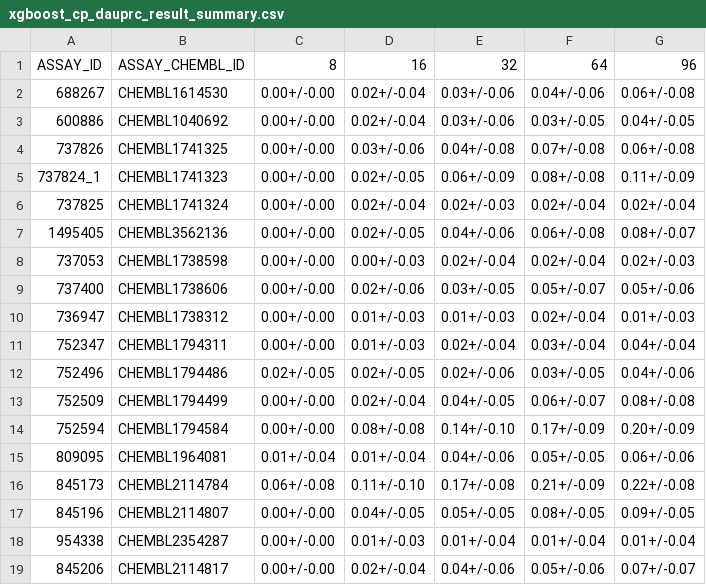
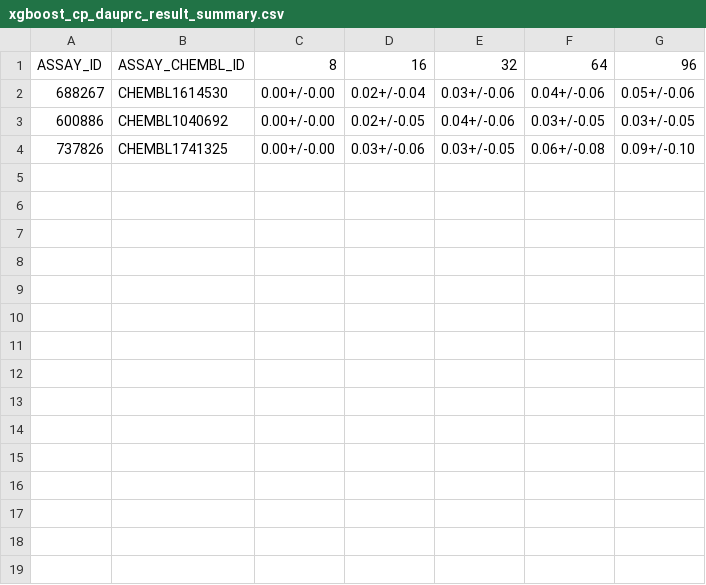
Before and after one commit to son-ha-264/FSL_CP, a CSV file: result/result_summary/xgboost_cp_dauprc_result_summary.csv, drawn as a sheet.

```diff
--- a/result/result_summary/xgboost_cp_dauprc_result_summary.csv
+++ b/result/result_summary/xgboost_cp_dauprc_result_summary.csv
@@ -1,19 +1,4 @@
 ASSAY_ID,ASSAY_CHEMBL_ID,8,16,32,64,96
-688267,CHEMBL1614530,0.00+/-0.00,0.02+/-0.04,0.03+/-0.06,0.04+/-0.06,0.06+/-0.08
-600886,CHEMBL1040692,0.00+/-0.00,0.02+/-0.04,0.03+/-0.06,0.03+/-0.05,0.04+/-0.05
-737826,CHEMBL1741325,0.00+/-0.00,0.03+/-0.06,0.04+/-0.08,0.07+/-0.08,0.06+/-0.08
-737824_1,CHEMBL1741323,0.00+/-0.00,0.02+/-0.05,0.06+/-0.09,0.08+/-0.08,0.11+/-0.09
-737825,CHEMBL1741324,0.00+/-0.00,0.02+/-0.04,0.02+/-0.03,0.02+/-0.04,0.02+/-0.04
-1495405,CHEMBL3562136,0.00+/-0.00,0.02+/-0.05,0.04+/-0.06,0.06+/-0.08,0.08+/-0.07
-737053,CHEMBL1738598,0.00+/-0.00,0.00+/-0.03,0.02+/-0.04,0.02+/-0.04,0.02+/-0.03
-737400,CHEMBL1738606,0.00+/-0.00,0.02+/-0.06,0.03+/-0.05,0.05+/-0.07,0.05+/-0.06
-736947,CHEMBL1738312,0.00+/-0.00,0.01+/-0.03,0.01+/-0.03,0.02+/-0.04,0.01+/-0.03
-752347,CHEMBL1794311,0.00+/-0.00,0.01+/-0.03,0.02+/-0.04,0.03+/-0.04,0.04+/-0.04
-752496,CHEMBL1794486,0.02+/-0.05,0.02+/-0.05,0.02+/-0.06,0.03+/-0.05,0.04+/-0.06
-752509,CHEMBL1794499,0.00+/-0.00,0.02+/-0.04,0.04+/-0.05,0.06+/-0.07,0.08+/-0.08
-752594,CHEMBL1794584,0.00+/-0.00,0.08+/-0.08,0.14+/-0.10,0.17+/-0.09,0.20+/-0.09
-809095,CHEMBL1964081,0.01+/-0.04,0.01+/-0.04,0.04+/-0.06,0.05+/-0.05,0.06+/-0.06
-845173,CHEMBL2114784,0.06+/-0.08,0.11+/-0.10,0.17+/-0.08,0.21+/-0.09,0.22+/-0.08
-845196,CHEMBL2114807,0.00+/-0.00,0.04+/-0.05,0.05+/-0.05,0.08+/-0.05,0.09+/-0.05
-954338,CHEMBL2354287,0.00+/-0.00,0.01+/-0.03,0.01+/-0.04,0.01+/-0.04,0.01+/-0.04
-845206,CHEMBL2114817,0.00+/-0.00,0.02+/-0.04,0.04+/-0.06,0.05+/-0.06,0.07+/-0.07
+688267,CHEMBL1614530,0.00+/-0.00,0.02+/-0.04,0.03+/-0.06,0.04+/-0.06,0.05+/-0.06
+600886,CHEMBL1040692,0.00+/-0.00,0.02+/-0.05,0.04+/-0.06,0.03+/-0.05,0.03+/-0.05
+737826,CHEMBL1741325,0.00+/-0.00,0.03+/-0.06,0.03+/-0.05,0.06+/-0.08,0.09+/-0.10
```
Also changed, not shown: result/result_summary/multitask_cp_dauprc_result_summary.csv, result/result_summary/multitask_cp_kappa_result_summary.csv, 29 other files.
